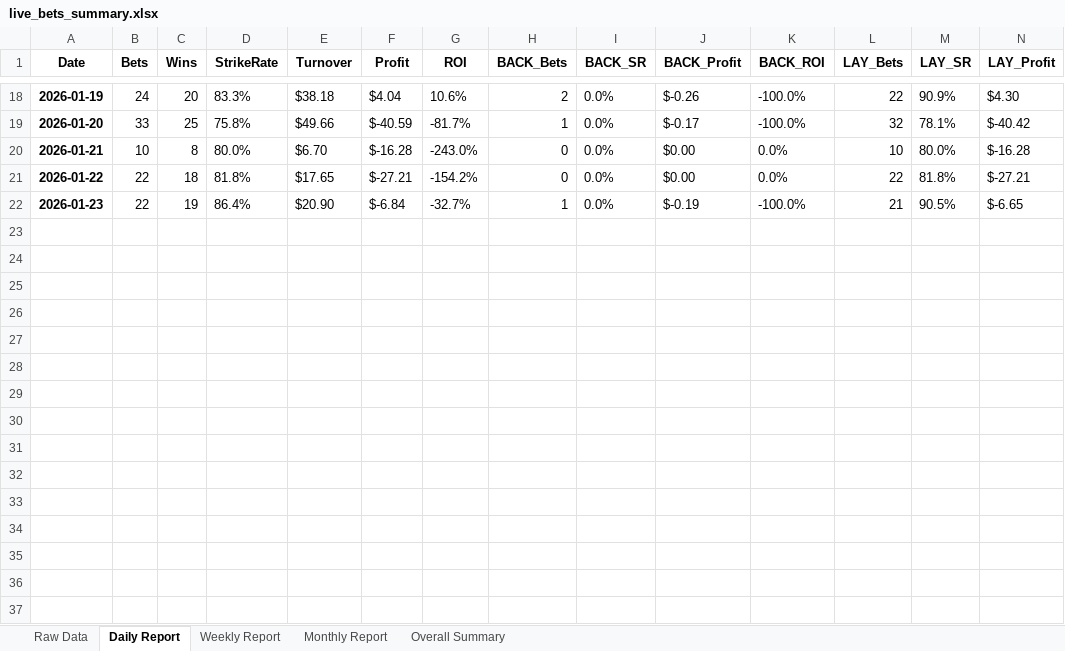
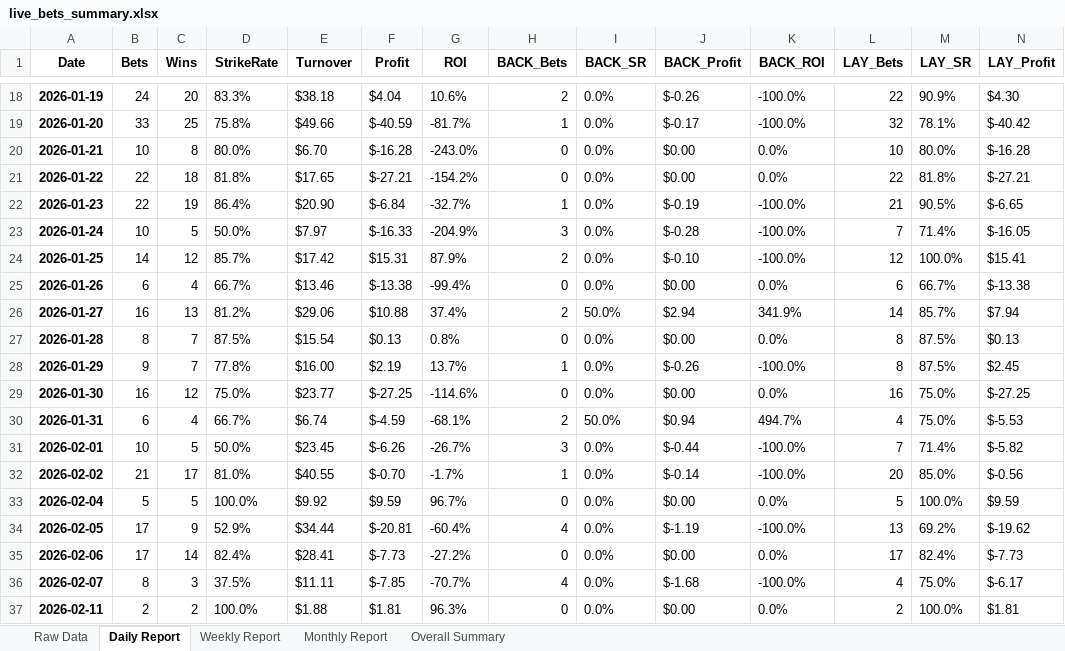
Before and after one commit to bfarrell97/greyhound-database, an Excel workbook: live_bets_summary.xlsx, sheet Daily Report, drawn as a sheet; only a part is shown, gaps mark what is left out; values as stored, in another font and other column widths than the file's, no borders; rows hold the shown columns only; the diff names each change by its address in the sheet, - before the commit and + after, or states it on an @@ line.

```diff
--- a/live_bets_summary.xlsx (sheet Daily Report)
+++ b/live_bets_summary.xlsx (sheet Daily Report)
+row 23: 2026-01-24 | 10 | 5 | 50.0% | $7.97 | $-16.33 | -204.9% | 3 | 0.0% | $-0.28 | -100.0% | 7 | 71.4% | $-16.05
+row 24: 2026-01-25 | 14 | 12 | 85.7% | $17.42 | $15.31 | 87.9% | 2 | 0.0% | $-0.10 | -100.0% | 12 | 100.0% | $15.41
+row 25: 2026-01-26 | 6 | 4 | 66.7% | $13.46 | $-13.38 | -99.4% | 0 | 0.0% | $0.00 | 0.0% | 6 | 66.7% | $-13.38
+row 26: 2026-01-27 | 16 | 13 | 81.2% | $29.06 | $10.88 | 37.4% | 2 | 50.0% | $2.94 | 341.9% | 14 | 85.7% | $7.94
+row 27: 2026-01-28 | 8 | 7 | 87.5% | $15.54 | $0.13 | 0.8% | 0 | 0.0% | $0.00 | 0.0% | 8 | 87.5% | $0.13
+row 28: 2026-01-29 | 9 | 7 | 77.8% | $16.00 | $2.19 | 13.7% | 1 | 0.0% | $-0.26 | -100.0% | 8 | 87.5% | $2.45
+row 29: 2026-01-30 | 16 | 12 | 75.0% | $23.77 | $-27.25 | -114.6% | 0 | 0.0% | $0.00 | 0.0% | 16 | 75.0% | $-27.25
+row 30: 2026-01-31 | 6 | 4 | 66.7% | $6.74 | $-4.59 | -68.1% | 2 | 50.0% | $0.94 | 494.7% | 4 | 75.0% | $-5.53
+row 31: 2026-02-01 | 10 | 5 | 50.0% | $23.45 | $-6.26 | -26.7% | 3 | 0.0% | $-0.44 | -100.0% | 7 | 71.4% | $-5.82
+row 32: 2026-02-02 | 21 | 17 | 81.0% | $40.55 | $-0.70 | -1.7% | 1 | 0.0% | $-0.14 | -100.0% | 20 | 85.0% | $-0.56
+row 33: 2026-02-04 | 5 | 5 | 100.0% | $9.92 | $9.59 | 96.7% | 0 | 0.0% | $0.00 | 0.0% | 5 | 100.0% | $9.59
+row 34: 2026-02-05 | 17 | 9 | 52.9% | $34.44 | $-20.81 | -60.4% | 4 | 0.0% | $-1.19 | -100.0% | 13 | 69.2% | $-19.62
+row 35: 2026-02-06 | 17 | 14 | 82.4% | $28.41 | $-7.73 | -27.2% | 0 | 0.0% | $0.00 | 0.0% | 17 | 82.4% | $-7.73
+row 36: 2026-02-07 | 8 | 3 | 37.5% | $11.11 | $-7.85 | -70.7% | 4 | 0.0% | $-1.68 | -100.0% | 4 | 75.0% | $-6.17
+row 37: 2026-02-11 | 2 | 2 | 100.0% | $1.88 | $1.81 | 96.3% | 0 | 0.0% | $0.00 | 0.0% | 2 | 100.0% | $1.81
```
Also changed, not shown: sheet Raw Data, sheet Weekly Report, sheet Monthly Report, sheet Overall Summary, 20 other files.
